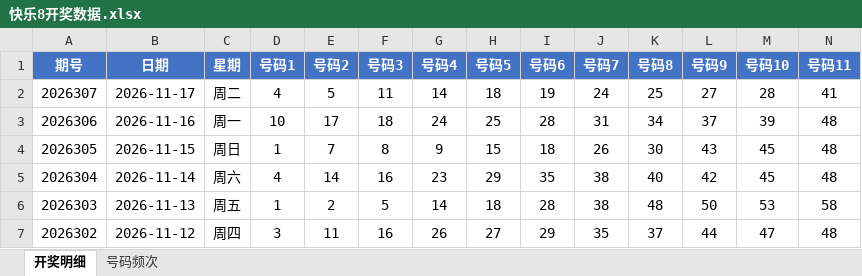
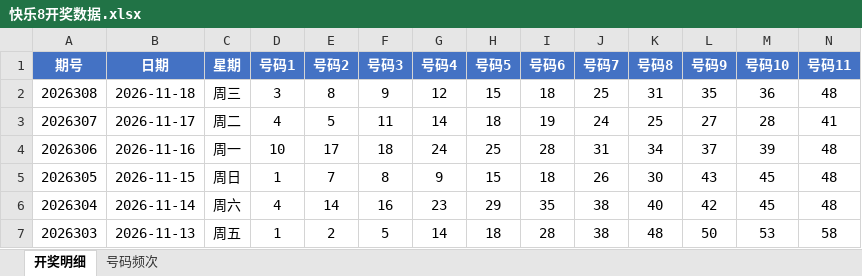
Before and after one commit to Ting-1127/kl8, an Excel workbook: 快乐8开奖数据.xlsx, sheet 开奖明细, drawn as a sheet; only a part is shown; the shorter side is filled out with more unchanged rows; values as stored, in another font and other column widths than the file's, no borders; rows hold the shown columns only; the diff names each change by its address in the sheet, - before the commit and + after, or states it on an @@ line.

```diff
--- a/快乐8开奖数据.xlsx (sheet 开奖明细)
+++ b/快乐8开奖数据.xlsx (sheet 开奖明细)
+row 2: 2026308 | 2026-11-18 | 周三 | 3 | 8 | 9 | 12 | 15 | 18 | 25 | 31 | 35 | 36 | 48
```
Also changed, not shown: sheet 号码频次, 1 other file.
